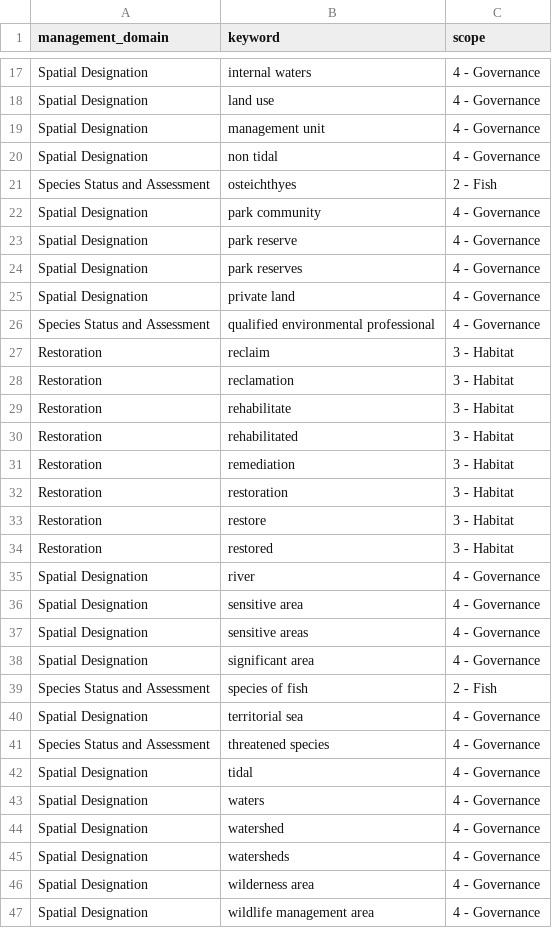
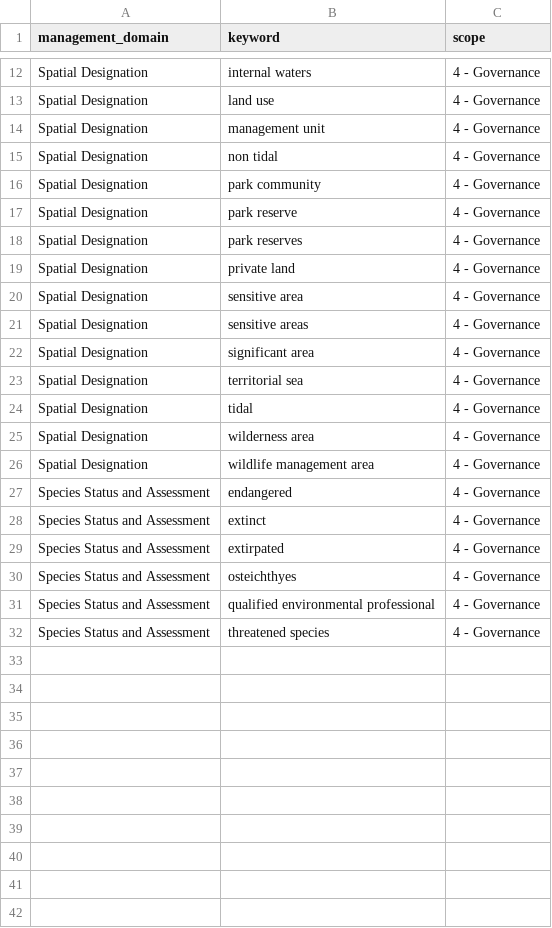
Before and after one commit to ennsjoe/salmon_management_domains_compendium, a CSV file: governance_keywords.csv, drawn as a sheet; only a part is shown, gaps mark what is left out; the diff covers the shown part only.

```diff
--- a/governance_keywords.csv
+++ b/governance_keywords.csv
@@ -20,3 +15,2 @@ Spatial Designation,management unit,4 - Governance
 Spatial Designation,non tidal,4 - Governance
-Species Status and Assessment,osteichthyes,2 - Fish
 Spatial Designation,park community,4 - Governance
@@ -25,12 +19,2 @@ Spatial Designation,park reserves,4 - Governance
 Spatial Designation,private land,4 - Governance
-Species Status and Assessment,qualified environmental professional,4 - Governance
-Restoration,reclaim,3 - Habitat
-Restoration,reclamation,3 - Habitat
-Restoration,rehabilitate,3 - Habitat
-Restoration,rehabilitated,3 - Habitat
-Restoration,remediation,3 - Habitat
-Restoration,restoration,3 - Habitat
-Restoration,restore,3 - Habitat
-Restoration,restored,3 - Habitat
-Spatial Designation,river,4 - Governance
 Spatial Designation,sensitive area,4 - Governance
@@ -38,10 +22,11 @@ Spatial Designation,sensitive areas,4 - Governance
 Spatial Designation,significant area,4 - Governance
-Species Status and Assessment,species of fish,2 - Fish
 Spatial Designation,territorial sea,4 - Governance
-Species Status and Assessment,threatened species,4 - Governance
 Spatial Designation,tidal ,4 - Governance
-Spatial Designation,waters,4 - Governance
-Spatial Designation,watershed,4 - Governance
-Spatial Designation,watersheds,4 - Governance
 Spatial Designation,wilderness area,4 - Governance
 Spatial Designation,wildlife management area,4 - Governance
+Species Status and Assessment,endangered,4 - Governance
+Species Status and Assessment,extinct,4 - Governance
+Species Status and Assessment,extirpated,4 - Governance
+Species Status and Assessment,osteichthyes,4 - Governance
+Species Status and Assessment,qualified environmental professional,4 - Governance
+Species Status and Assessment,threatened species,4 - Governance
```
Also changed, not shown: 2 removed rows and 3 edited cells elsewhere in this file, iucn_l2_keywords.csv, management_domain_threat_table.csv.
